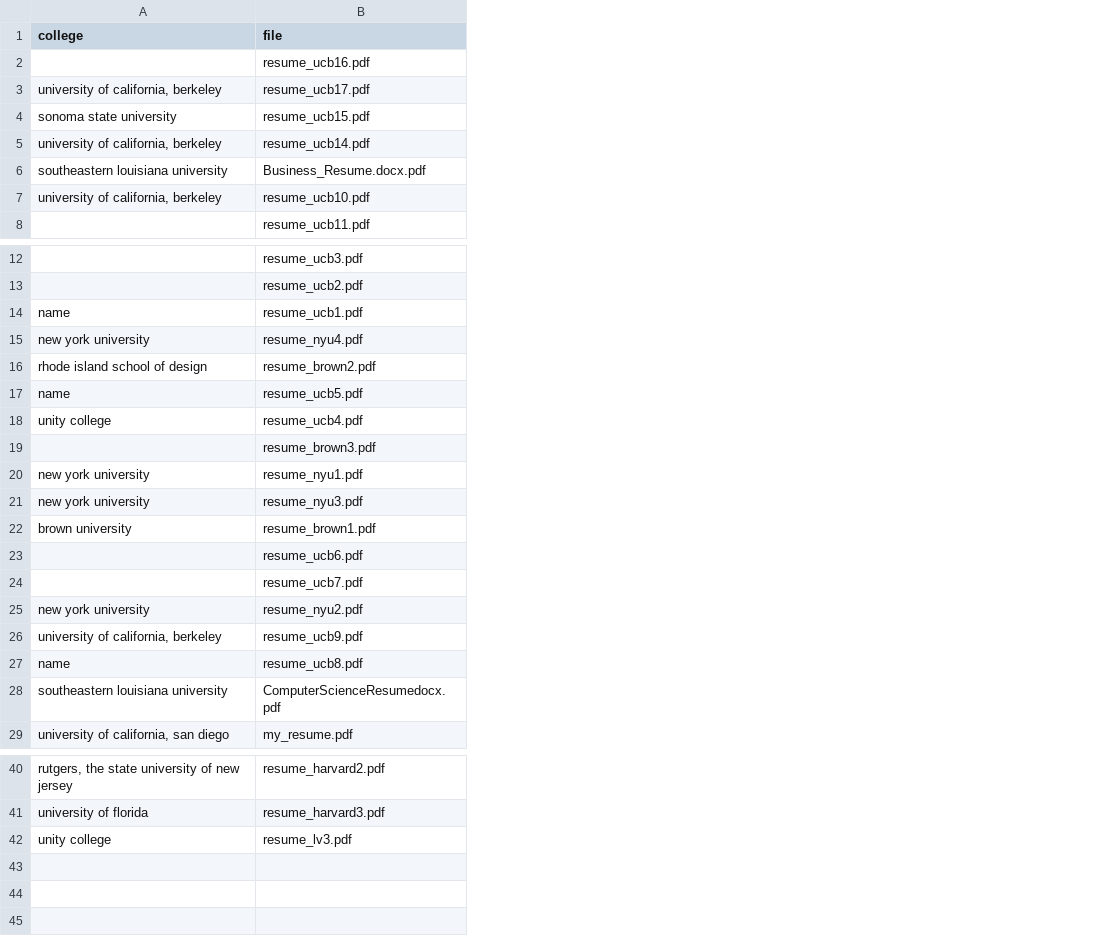
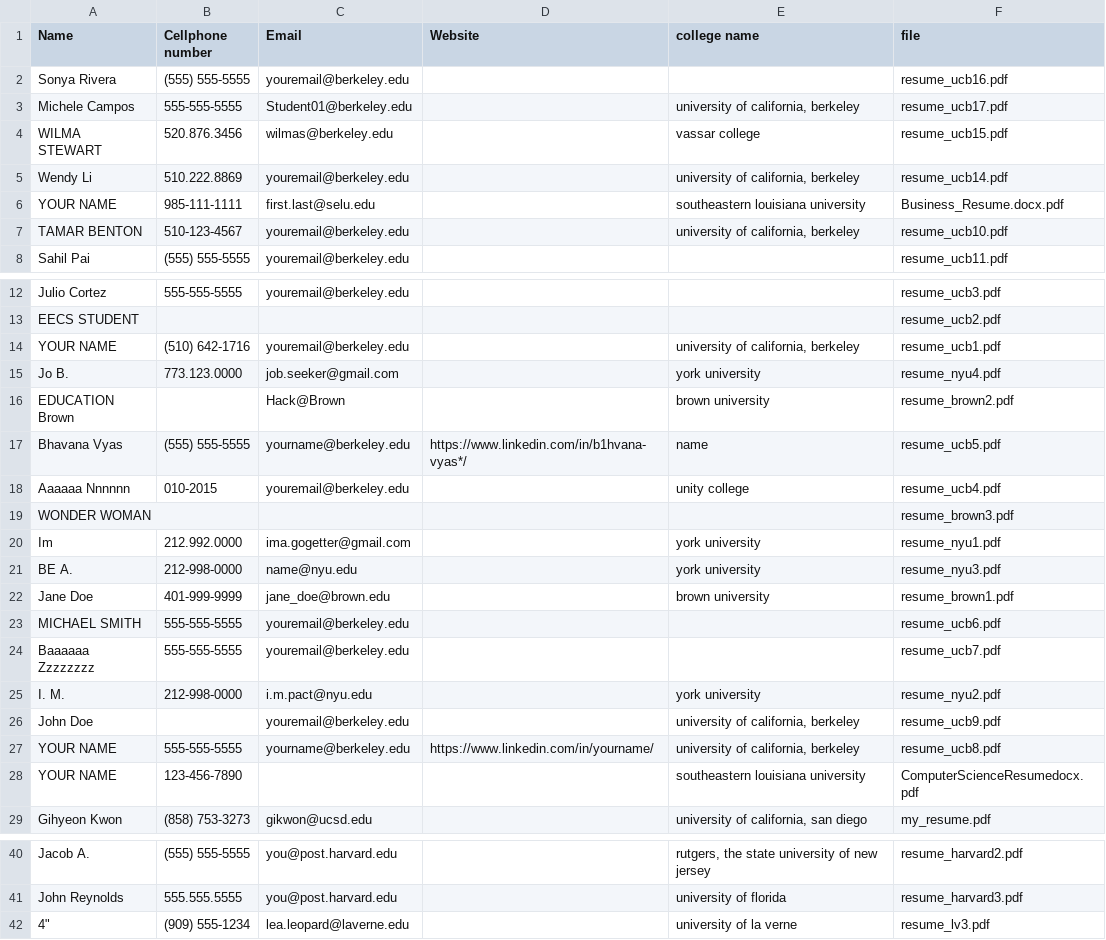
Before and after one commit to gikwon/Resume_parse, a CSV file: resume_data.csv, drawn as a sheet; only a part is shown, gaps mark what is left out; addresses are those after the commit; the diff names each change by its address in the sheet, - before the commit and + after, or states it on an @@ line.

```diff
--- a/resume_data.csv
+++ b/resume_data.csv
+column A (Name), rows 2-8: Sonya Rivera | Michele Campos | WILMA STEWART | Wendy Li | YOUR NAME | TAMAR BENTON | Sahil Pai; rows 12-29: Julio Cortez | EECS STUDENT | YOUR NAME | Jo B. | EDUCATION Brown | Bhavana Vyas | Aaaaaa Nnnnnn | WONDER WOMAN | Im | BE A. | Jane Doe | MICHAEL SMITH | Baaaaaa Zzzzzzzz | I. M. | John Doe | YOUR NAME | YOUR NAME | Gihyeon Kwon; rows 40-42: Jacob A. | John Reynolds | 4"
+column B (Cellphone number), rows 2-8: (555) 555-5555 | 555-555-5555 | 520.876.3456 | 510.222.8869 | 985-111-1111 | 510-123-4567 | (555) 555-5555; rows 12-29: 555-555-5555 |  | (510) 642-1716 | 773.123.0000 |  | (555) 555-5555 | 010-2015 |  | 212.992.0000 | 212-998-0000 | 401-999-9999 | 555-555-5555 | 555-555-5555 | 212-998-0000 |  | 555-555-5555 | 123-456-7890 | (858) 753-3273; rows 40-42: (555) 555-5555 | 555.555.5555 | (909) 555-1234
+column C (Email), rows 2-8: youremail@berkeley.edu | Student01@berkeley.edu | wilmas@berkeley.edu | youremail@berkeley.edu | first.last@selu.edu | youremail@berkeley.edu | youremail@berkeley.edu; rows 12-29: youremail@berkeley.edu |  | youremail@berkeley.edu | job.seeker@gmail.com | Hack@Brown | yourname@berkeley.edu | youremail@berkeley.edu |  | ima.gogetter@gmail.com | name@nyu.edu | jane_doe@brown.edu | youremail@berkeley.edu | youremail@berkeley.edu | i.m.pact@nyu.edu | youremail@berkeley.edu | yourname@berkeley.edu |  | gikwon@ucsd.edu; rows 40-42: you@post.harvard.edu | you@post.harvard.edu | lea.leopard@laverne.edu
+column D (Website), rows 17-27: https://www.linkedin.com/in/b1hvana-vyas*/ |  |  |  |  |  |  |  |  |  | https://www.linkedin.com/in/yourname/
-E1: college
+E1: college name
-E4 (college name): sonoma state university
+E4 (college name): vassar college
-E14 (college name): name
+E14 (college name): university of california, berkeley
-E15 (college name): new york university
+E15 (college name): york university
-E16 (college name): rhode island school of design
+E16 (college name): brown university
-E20:E21 (college name): new york university
+E20:E21 (college name): york university
-E25 (college name): new york university
+E25 (college name): york university
-E27 (college name): name
+E27 (college name): university of california, berkeley
-E42 (college name): unity college
+E42 (college name): university of la verne
```
Also changed, not shown: 45 other files.
